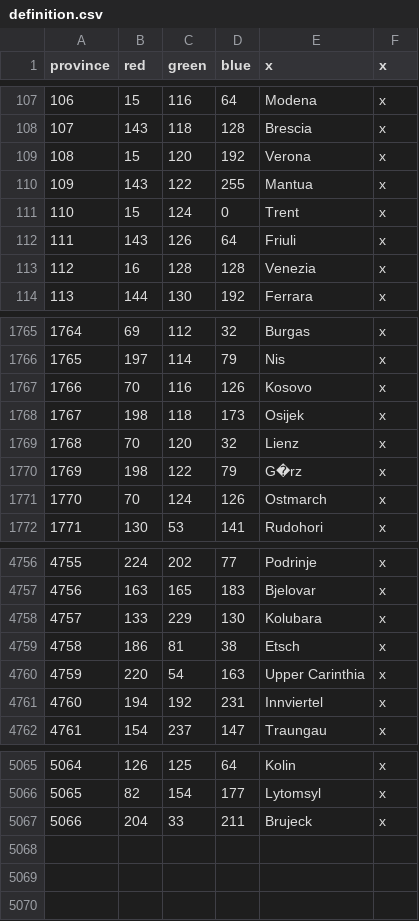
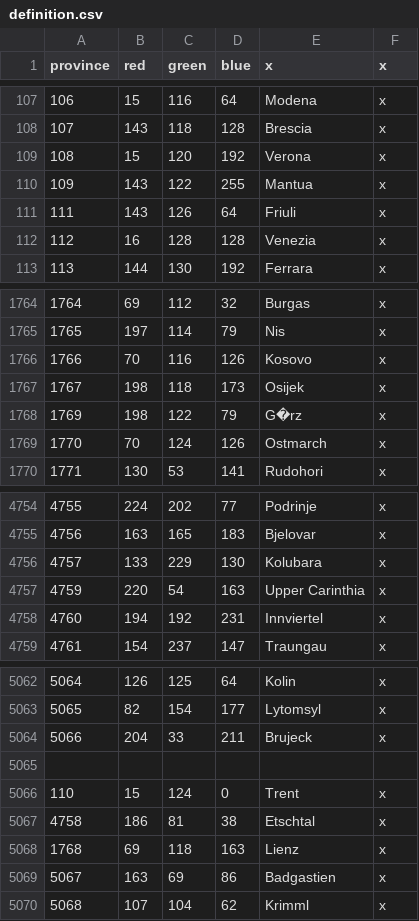
Before and after one commit to AlexTitan747/1.32-new-patch, a CSV file: map/definition.csv, drawn as a sheet; only a part is shown, gaps mark what is left out.

```diff
--- a/map/definition.csv
+++ b/map/definition.csv
@@ -110,3 +110,2 @@ province;red;green;blue;x;x
 109;143;122;255;Mantua;x
-110;15;124;0;Trent;x
 111;143;126;64;Friuli;x
@@ -1768,3 +1767,2 @@ province;red;green;blue;x;x
 1767;198;118;173;Osijek;x
-1768;70;120;32;Lienz;x
 1769;198;122;79;G�rz;x
@@ -4758,3 +4756,2 @@ province;red;green;blue;x;x
 4757;133;229;130;Kolubara;x
-4758;186;81;38;Etsch;x
 4759;220;54;163;Upper Carinthia;x
@@ -5067 +5064,7 @@ province;red;green;blue;x;x
 5066;204;33;211;Brujeck;x
+
+110;15;124;0;Trent;x
+4758;186;81;38;Etschtal;x
+1768;69;118;163;Lienz;x
+5067;163;69;86;Badgastien;x
+5068;107;104;62;Krimml;x
```
Also changed, not shown: 14 other files.
